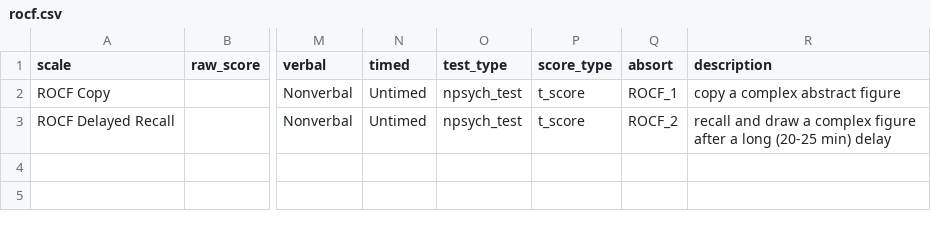
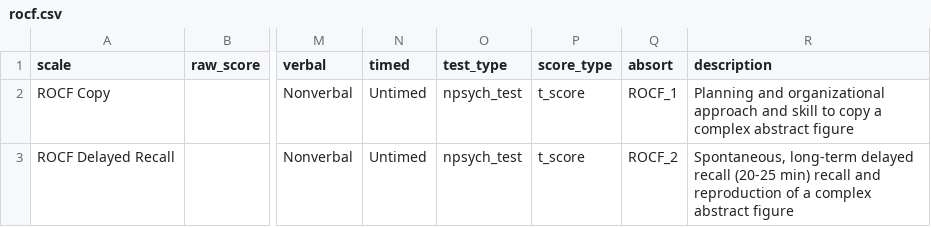
Before and after one commit to brainworkup/bwu, a CSV file: inst/rmarkdown/templates/neuropsych_report_adult/skeleton/csv/rocf.csv, drawn as a sheet; only a part is shown, gaps mark what is left out; the diff names each change by its address in the sheet, - before the commit and + after, or states it on an @@ line.

```diff
--- a/inst/rmarkdown/templates/neuropsych_report_adult/skeleton/csv/rocf.csv
+++ b/inst/rmarkdown/templates/neuropsych_report_adult/skeleton/csv/rocf.csv
-R2 (description): copy a…
+R2 (description): Planning and organizational approach and skill to copy a…
-R3 (description): recall and draw a complex figure after a long (20-25 min) delay
+R3 (description): Spontaneous, long-term delayed recall (20-25 min) recall and reproduction of a complex abstract figure
```
Also changed, not shown: inst/rmarkdown/templates/neuropsych_report_adult/skeleton/csv/pegboard.csv, inst/rmarkdown/templates/neuropsych_report_adult/skeleton/csv/topf.csv, 6 other files.
